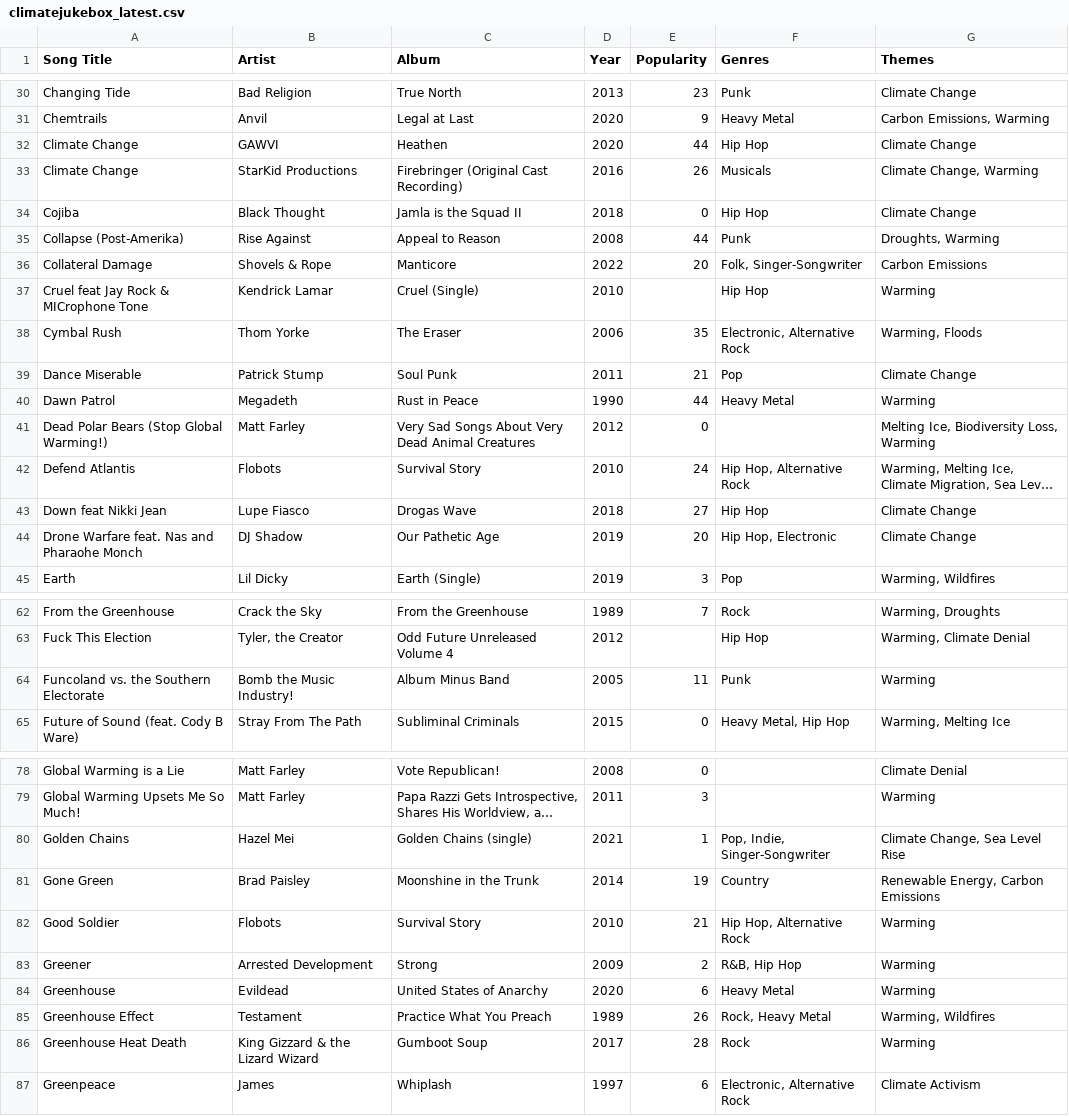
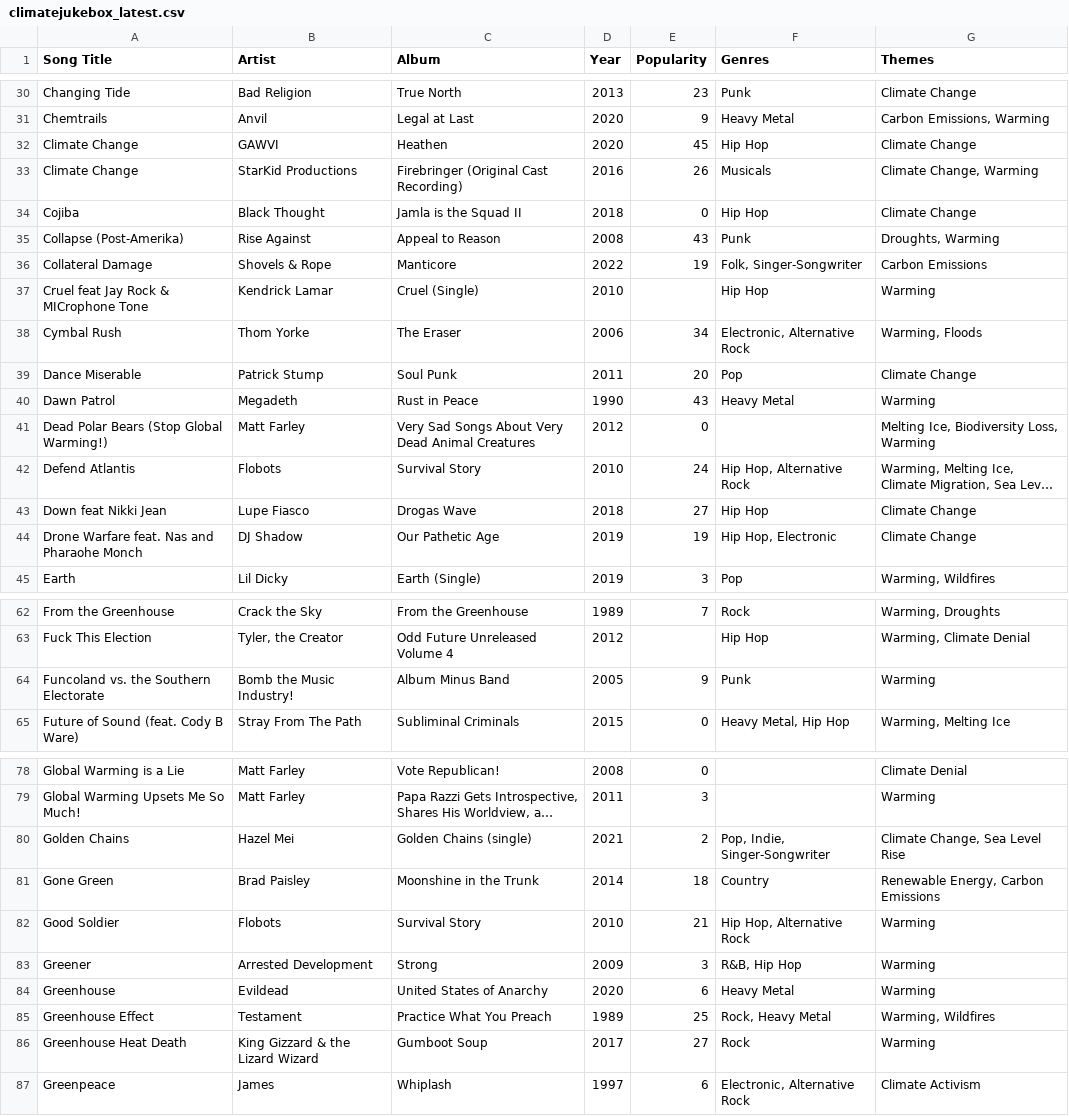
Before and after one commit to patrickdlandy/climatejukebox, a CSV file: data/climatejukebox_latest.csv, drawn as a sheet; only a part is shown, gaps mark what is left out; long unchanged cells end in …; the diff covers the shown part only; the diff names each change by its address in the sheet, - before the commit and + after, or states it on an @@ line.

```diff
--- a/data/climatejukebox_latest.csv
+++ b/data/climatejukebox_latest.csv
-E32 (Popularity): 44
+E32 (Popularity): 45
-E35 (Popularity): 44
+E35 (Popularity): 43
-E36 (Popularity): 20
+E36 (Popularity): 19
-E38 (Popularity): 35
+E38 (Popularity): 34
-E39 (Popularity): 21
+E39 (Popularity): 20
-E40 (Popularity): 44
+E40 (Popularity): 43
-E44 (Popularity): 20
+E44 (Popularity): 19
-E64 (Popularity): 11
+E64 (Popularity): 9
-E80 (Popularity): 1
+E80 (Popularity): 2
-E81 (Popularity): 19
+E81 (Popularity): 18
-E83 (Popularity): 2
+E83 (Popularity): 3
-E85 (Popularity): 26
+E85 (Popularity): 25
-E86 (Popularity): 28
+E86 (Popularity): 27
```
Also changed, not shown: 1 added row and 42 edited cells elsewhere in this file.
